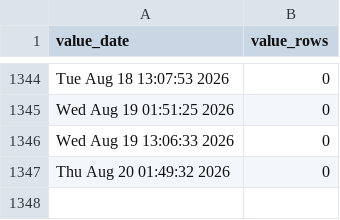
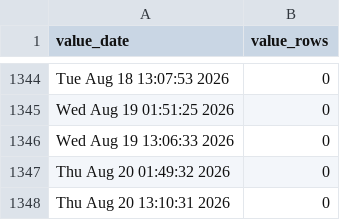
Before and after one commit to p0bs/role-scan, a CSV file: log.csv, drawn as a sheet; only a part is shown, gaps mark what is left out; the diff names each change by its address in the sheet, - before the commit and + after, or states it on an @@ line.

```diff
--- a/log.csv
+++ b/log.csv
+row 1348: Thu Aug 20 13:10:31 2026 | 0
```
